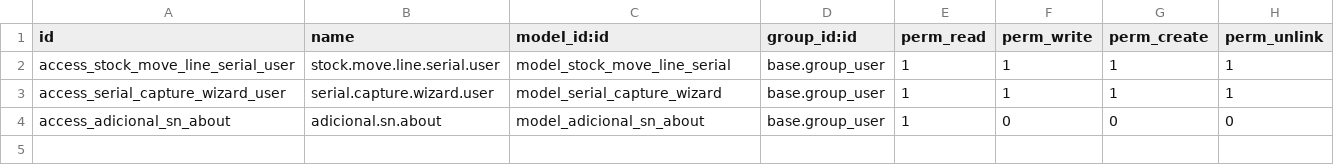
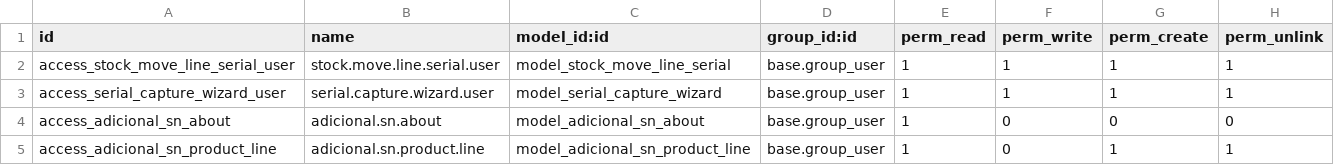
Before and after one commit to ErikLSantiago/Comercializadora-systore, a CSV file: adicional_serial_number/security/ir.model.access.csv, drawn as a sheet.

```diff
--- a/adicional_serial_number/security/ir.model.access.csv
+++ b/adicional_serial_number/security/ir.model.access.csv
@@ -4 +4,2 @@ access_serial_capture_wizard_user,serial.capture.wizard.user,model_serial_captur
 access_adicional_sn_about,adicional.sn.about,model_adicional_sn_about,base.group_user,1,0,0,0
+access_adicional_sn_product_line,adicional.sn.product.line,model_adicional_sn_product_line,base.group_user,1,0,1,1
```
Also changed, not shown: 7 other files.
